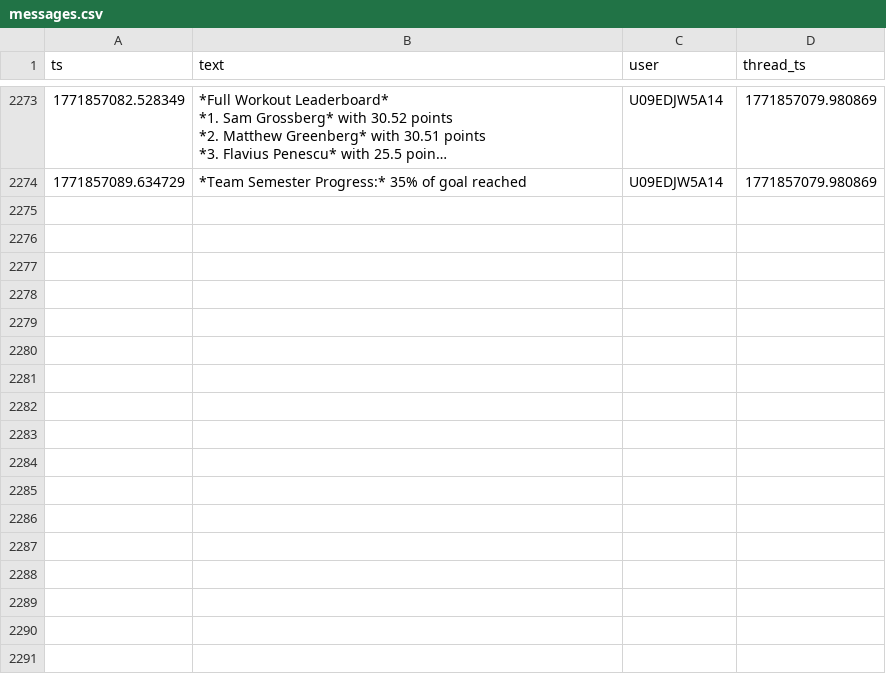
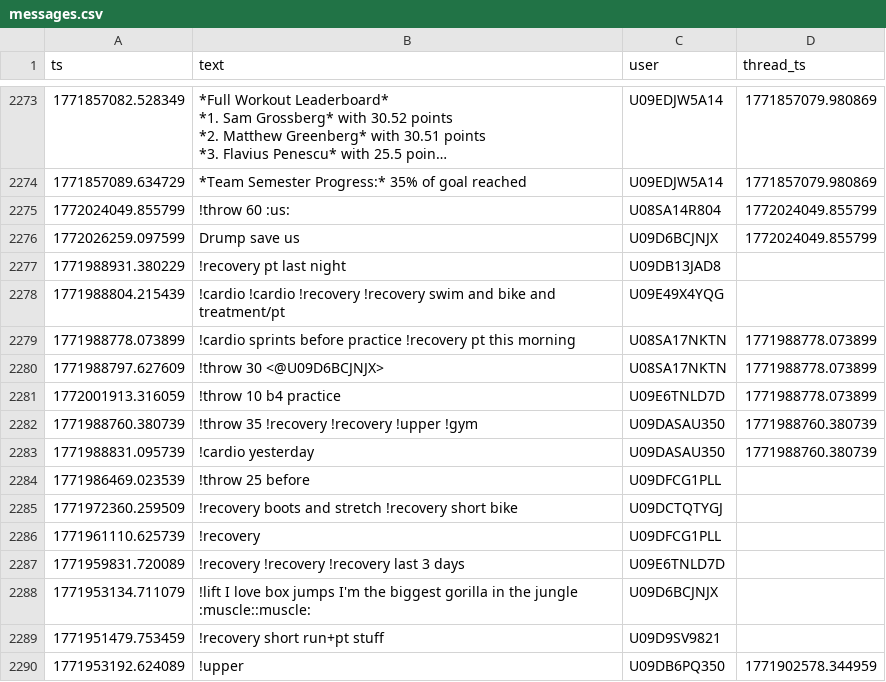
Before and after one commit to MGreenberg58/slackbot-main, a CSV file: messages.csv, drawn as a sheet; only a part is shown, gaps mark what is left out; long unchanged cells end in …; the diff names each change by its address in the sheet, - before the commit and + after, or states it on an @@ line.

```diff
--- a/messages.csv
+++ b/messages.csv
+row 2275: 1772024049.855799 | !throw 60 :us: | U08SA14R804 | 1772024049.855799
+row 2276: 1772026259.097599 | Drump save us | U09D6BCJNJX | 1772024049.855799
+row 2277: 1771988931.380229 | !recovery pt last night | U09DB13JAD8
+row 2278: 1771988804.215439 | !cardio !cardio !recovery !recovery swim and bike and treatment/pt | U09E49X4YQG
+row 2279: 1771988778.073899 | !cardio sprints before practice !recovery pt this morning | U08SA17NKTN | 1771988778.073899
+row 2280: 1771988797.627609 | !throw 30 <@U09D6BCJNJX> | U08SA17NKTN | 1771988778.073899
+row 2281: 1772001913.316059 | !throw 10 b4 practice | U09E6TNLD7D | 1771988778.073899
+row 2282: 1771988760.380739 | !throw 35 !recovery !recovery !upper !gym | U09DASAU350 | 1771988760.380739
+row 2283: 1771988831.095739 | !cardio yesterday | U09DASAU350 | 1771988760.380739
+row 2284: 1771986469.023539 | !throw 25 before | U09DFCG1PLL
+row 2285: 1771972360.259509 | !recovery boots and stretch !recovery short bike | U09DCTQTYGJ
+row 2286: 1771961110.625739 | !recovery | U09DFCG1PLL
+row 2287: 1771959831.720089 | !recovery !recovery !recovery last 3 days | U09E6TNLD7D
+row 2288: 1771953134.711079 | !lift I love box jumps I'm the biggest gorilla in the jungle :muscle::muscle: | U09D6BCJNJX
+row 2289: 1771951479.753459 | !recovery short run+pt stuff | U09D9SV9821
+row 2290: 1771953192.624089 | !upper | U09DB6PQ350 | 1771902578.344959
```
